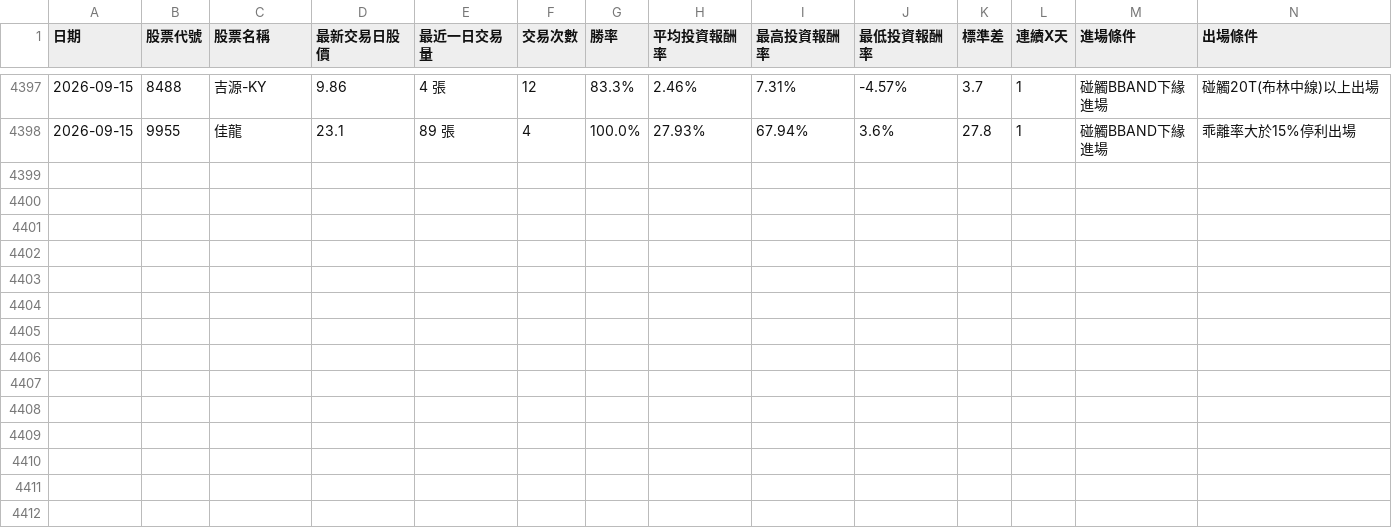
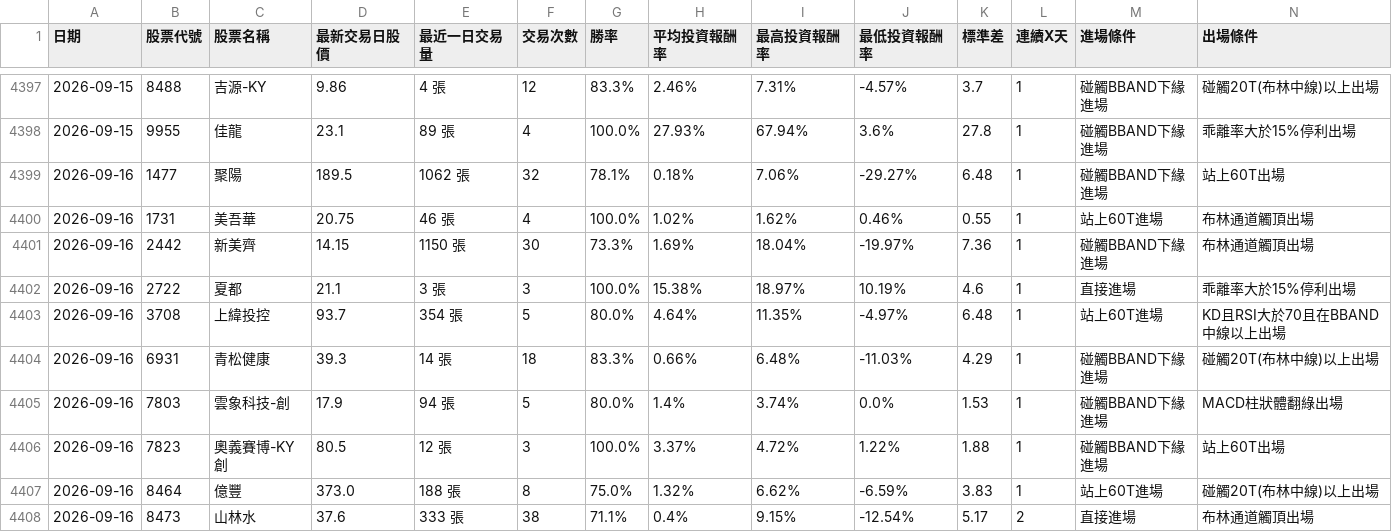
Before and after one commit to chunhungko80625/StockAnalysis, a CSV file: ScanHistory_Tracker.csv, drawn as a sheet; only a part is shown, gaps mark what is left out; rows hold the shown columns only; the diff names each change by its address in the sheet, - before the commit and + after, or states it on an @@ line.

```diff
--- a/ScanHistory_Tracker.csv
+++ b/ScanHistory_Tracker.csv
+row 4399: 2026-09-16 | 1477 | 聚陽 | 189.5 | 1062 張 | 32 | 78.1% | 0.18% | 7.06% | -29.27% | 6.48 | 1 | 碰觸BBAND下緣進場 | 站上60T出場
+row 4400: 2026-09-16 | 1731 | 美吾華 | 20.75 | 46 張 | 4 | 100.0% | 1.02% | 1.62% | 0.46% | 0.55 | 1 | 站上60T進場 | 布林通道觸頂出場
+row 4401: 2026-09-16 | 2442 | 新美齊 | 14.15 | 1150 張 | 30 | 73.3% | 1.69% | 18.04% | -19.97% | 7.36 | 1 | 碰觸BBAND下緣進場 | 布林通道觸頂出場
+row 4402: 2026-09-16 | 2722 | 夏都 | 21.1 | 3 張 | 3 | 100.0% | 15.38% | 18.97% | 10.19% | 4.6 | 1 | 直接進場 | 乖離率大於15%停利出場
+row 4403: 2026-09-16 | 3708 | 上緯投控 | 93.7 | 354 張 | 5 | 80.0% | 4.64% | 11.35% | -4.97% | 6.48 | 1 | 站上60T進場 | KD且RSI大於70且在BBAND中線以上出場
+row 4404: 2026-09-16 | 6931 | 青松健康 | 39.3 | 14 張 | 18 | 83.3% | 0.66% | 6.48% | -11.03% | 4.29 | 1 | 碰觸BBAND下緣進場 | 碰觸20T(布林中線)以上出場
+row 4405: 2026-09-16 | 7803 | 雲象科技-創 | 17.9 | 94 張 | 5 | 80.0% | 1.4% | 3.74% | 0.0% | 1.53 | 1 | 碰觸BBAND下緣進場 | MACD柱狀體翻綠出場
+row 4406: 2026-09-16 | 7823 | 奧義賽博-KY創 | 80.5 | 12 張 | 3 | 100.0% | 3.37% | 4.72% | 1.22% | 1.88 | 1 | 碰觸BBAND下緣進場 | 站上60T出場
+row 4407: 2026-09-16 | 8464 | 億豐 | 373.0 | 188 張 | 8 | 75.0% | 1.32% | 6.62% | -6.59% | 3.83 | 1 | 站上60T進場 | 碰觸20T(布林中線)以上出場
+row 4408: 2026-09-16 | 8473 | 山林水 | 37.6 | 333 張 | 38 | 71.1% | 0.4% | 9.15% | -12.54% | 5.17 | 2 | 直接進場 | 布林通道觸頂出場
```
Also changed, not shown: 1 other file.
